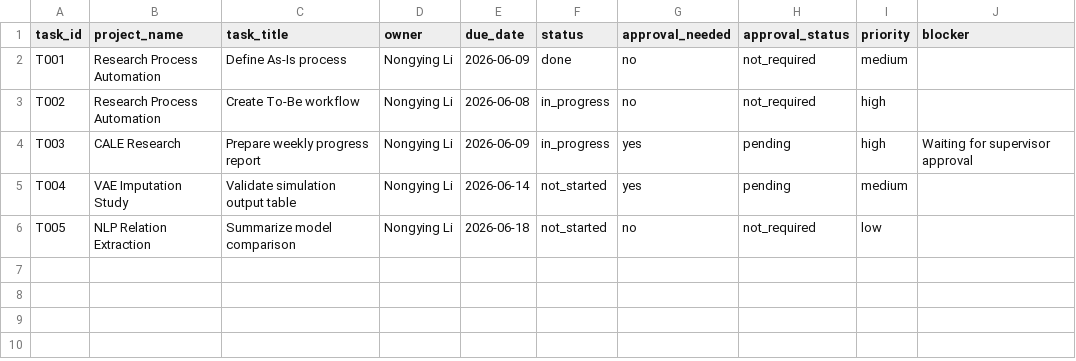
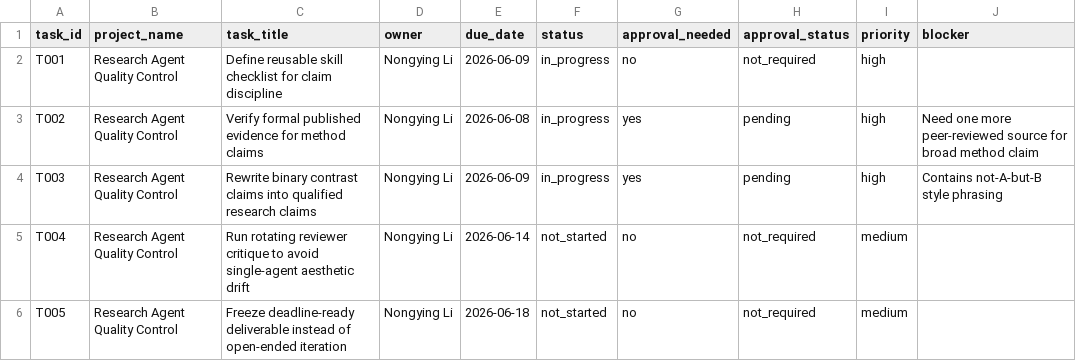
Before and after one commit to RachelNongyingLi/research-process-automation-demo-clean, a CSV file: data/sample_research_tasks.csv, drawn as a sheet.

```diff
--- a/data/sample_research_tasks.csv
+++ b/data/sample_research_tasks.csv
@@ -1,6 +1,6 @@
 task_id,project_name,task_title,owner,due_date,status,approval_needed,approval_status,priority,blocker
-T001,Research Process Automation,Define As-Is process,Nongying Li,2026-06-09,done,no,not_required,medium,
-T002,Research Process Automation,Create To-Be workflow,Nongying Li,2026-06-08,in_progress,no,not_required,high,
-T003,CALE Research,Prepare weekly progress report,Nongying Li,2026-06-09,in_progress,yes,pending,high,Waiting for supervisor approval
-T004,VAE Imputation Study,Validate simulation output table,Nongying Li,2026-06-14,not_started,yes,pending,medium,
-T005,NLP Relation Extraction,Summarize model comparison,Nongying Li,2026-06-18,not_started,no,not_required,low,
+T001,Research Agent Quality Control,Define reusable skill checklist for claim discipline,Nongying Li,2026-06-09,in_progress,no,not_required,high,
+T002,Research Agent Quality Control,Verify formal published evidence for method claims,Nongying Li,2026-06-08,in_progress,yes,pending,high,Need one more peer-reviewed source for broad method claim
+T003,Research Agent Quality Control,Rewrite binary contrast claims into qualified research claims,Nongying Li,2026-06-09,in_progress,yes,pending,high,Contains not-A-but-B style phrasing
+T004,Research Agent Quality Control,Run rotating reviewer critique to avoid single-agent aesthetic drift,Nongying Li,2026-06-14,not_started,no,not_required,medium,
+T005,Research Agent Quality Control,Freeze deadline-ready deliverable instead of open-ended iteration,Nongying Li,2026-06-18,not_started,no,not_required,medium,
```
Also changed, not shown: data/sample_agent_outputs.csv, 13 other files.
